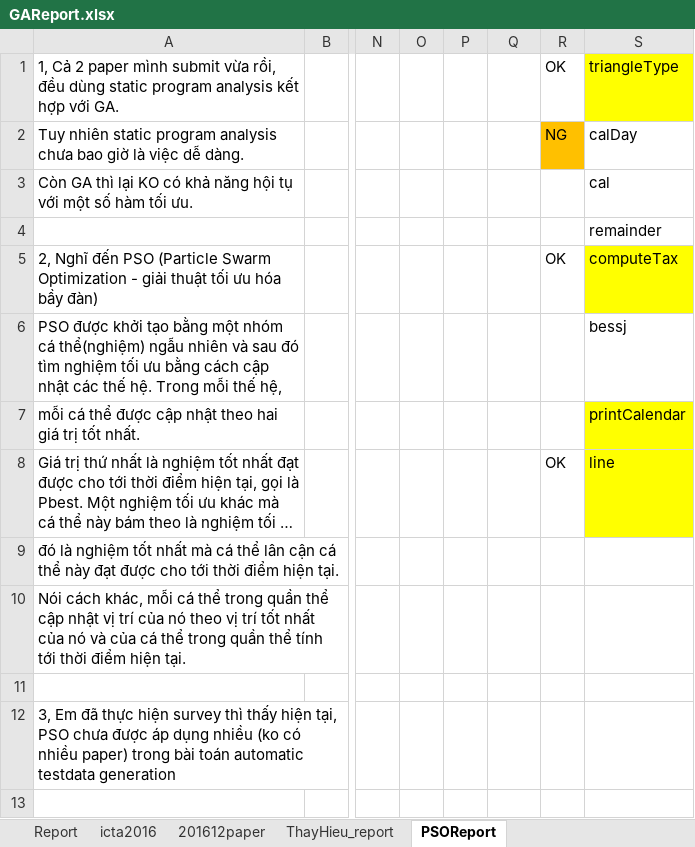
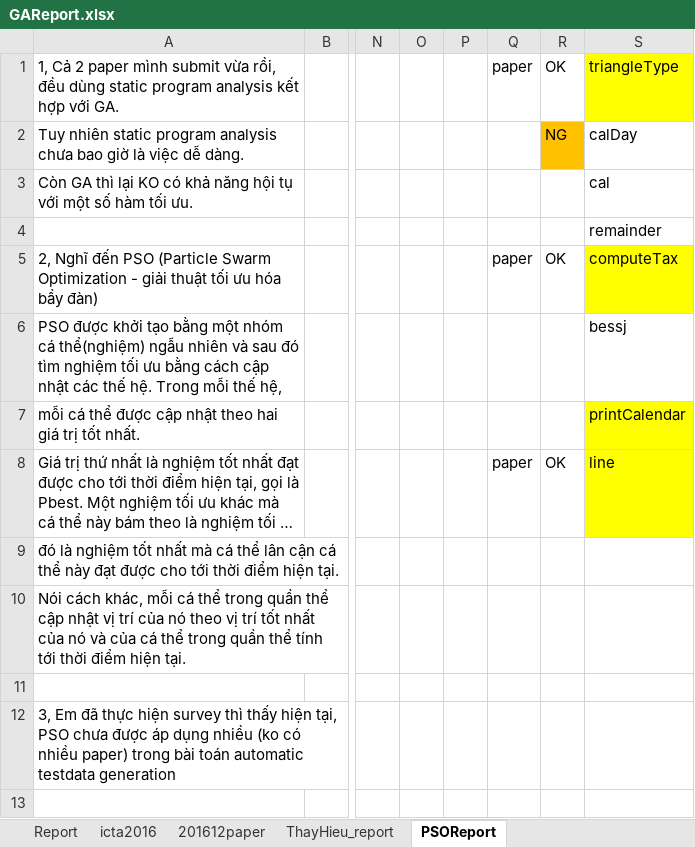
Before and after one commit to dinhngocthi/GAsource, an Excel workbook: CFT4CUnitSrc/src/report/GAReport.xlsx, sheet PSOReport, drawn as a sheet; only a part is shown, gaps mark what is left out; long unchanged cells end in …; values as stored, in another font and other column widths than the file's, no borders; the diff names each change by its address in the sheet, - before the commit and + after, or states it on an @@ line.

```diff
--- a/CFT4CUnitSrc/src/report/GAReport.xlsx (sheet PSOReport)
+++ b/CFT4CUnitSrc/src/report/GAReport.xlsx (sheet PSOReport)
-Q1: (empty)
+Q1: paper
-Q5: (empty)
+Q5: paper
-Q8: (empty)
+Q8: paper
```
Also changed, not shown: 2 other files.
